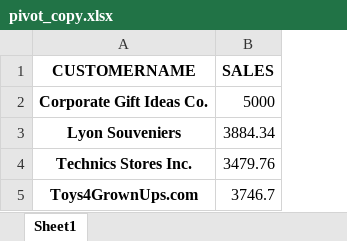
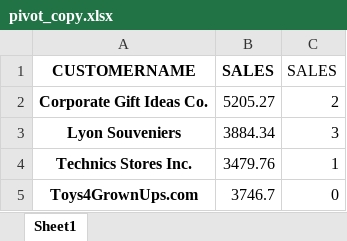
Before and after one commit to cod-ux/pepper-ai, an Excel workbook: uploads/pivot_copy.xlsx, sheet Sheet1, drawn as a sheet; values as stored, in another font and other column widths than the file's, no borders; the diff names each change by its address in the sheet, - before the commit and + after, or states it on an @@ line.

```diff
--- a/uploads/pivot_copy.xlsx (sheet Sheet1)
+++ b/uploads/pivot_copy.xlsx (sheet Sheet1)
+column C, rows 1-5: SALES | 2 | 3 | 1 | 0
-B2: 5000
+B2: 5205.27
```
Also changed, not shown: pivot.xlsx, uploads/sales_data_sample_updated_copy.xlsx, 8 other files.
